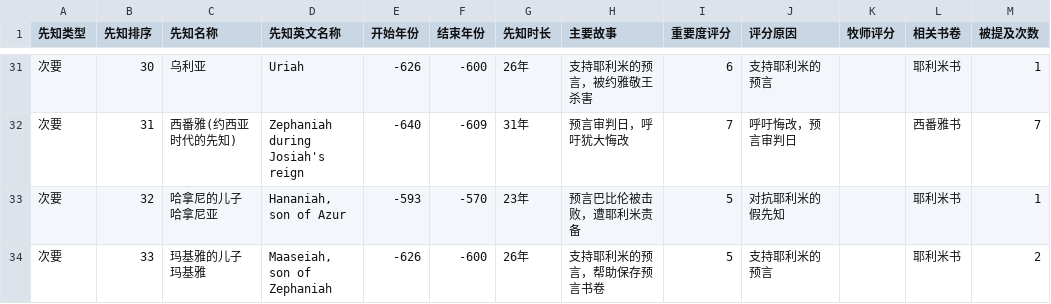
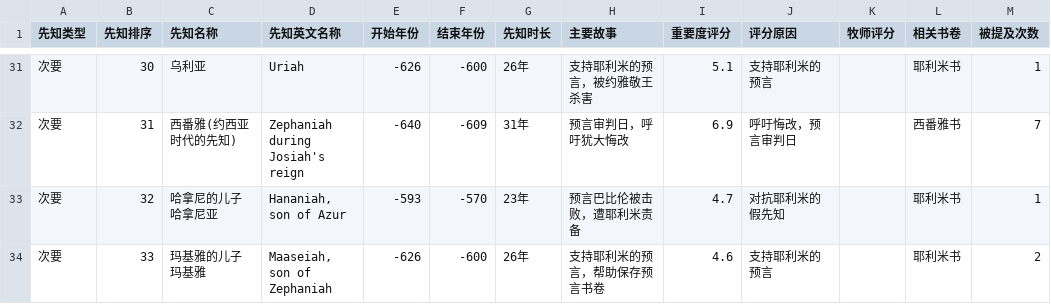
Before and after one commit to Jialei-Yang/bible_study, a CSV file: database/prophets_file.csv, drawn as a sheet; only a part is shown, gaps mark what is left out; the diff covers the shown part only.

```diff
--- a/database/prophets_file.csv
+++ b/database/prophets_file.csv
@@ -31,4 +31,4 @@
-次要,30,乌利亚 ,Uriah ,-626,-600,26年,支持耶利米的预言，被约雅敬王杀害,6,支持耶利米的预言,,耶利米书,1
-次要,31,西番雅(约西亚时代的先知),Zephaniah during Josiah's reign ,-640,-609,31年,预言审判日，呼吁犹大悔改,7,呼吁悔改，预言审判日,,西番雅书,7
-次要,32,哈拿尼的儿子哈拿尼亚 ,"Hananiah, son of Azur ",-593,-570,23年,预言巴比伦被击败，遭耶利米责备,5,对抗耶利米的假先知,,耶利米书,1
-次要,33,玛基雅的儿子玛基雅 ,"Maaseiah, son of Zephaniah ",-626,-600,26年,支持耶利米的预言，帮助保存预言书卷,5,支持耶利米的预言,,耶利米书,2
+次要,30,乌利亚 ,Uriah ,-626,-600,26年,支持耶利米的预言，被约雅敬王杀害,5.1,支持耶利米的预言,,耶利米书,1
+次要,31,西番雅(约西亚时代的先知),Zephaniah during Josiah's reign ,-640,-609,31年,预言审判日，呼吁犹大悔改,6.9,呼吁悔改，预言审判日,,西番雅书,7
+次要,32,哈拿尼的儿子哈拿尼亚 ,"Hananiah, son of Azur ",-593,-570,23年,预言巴比伦被击败，遭耶利米责备,4.7,对抗耶利米的假先知,,耶利米书,1
+次要,33,玛基雅的儿子玛基雅 ,"Maaseiah, son of Zephaniah ",-626,-600,26年,支持耶利米的预言，帮助保存预言书卷,4.6,支持耶利米的预言,,耶利米书,2
```
Also changed, not shown: 26 edited cells elsewhere in this file.
